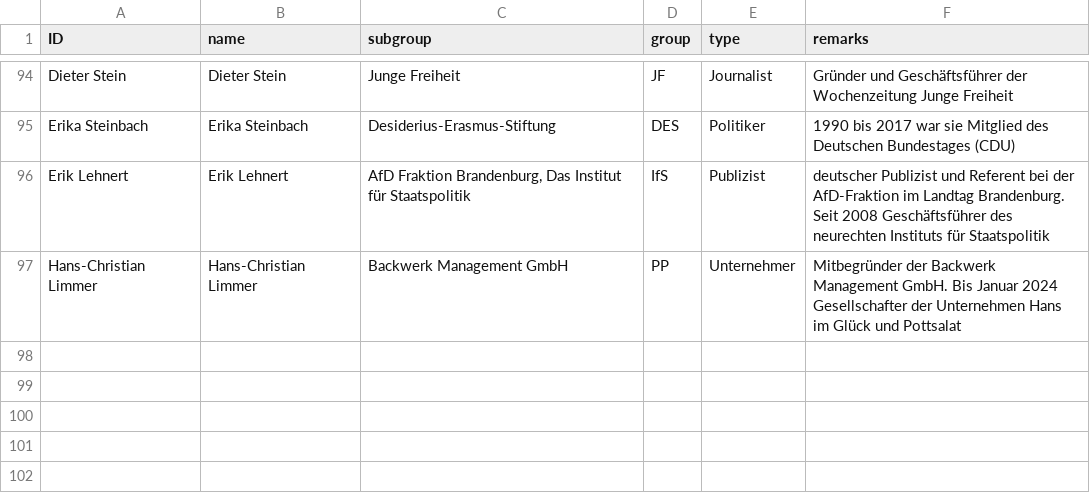
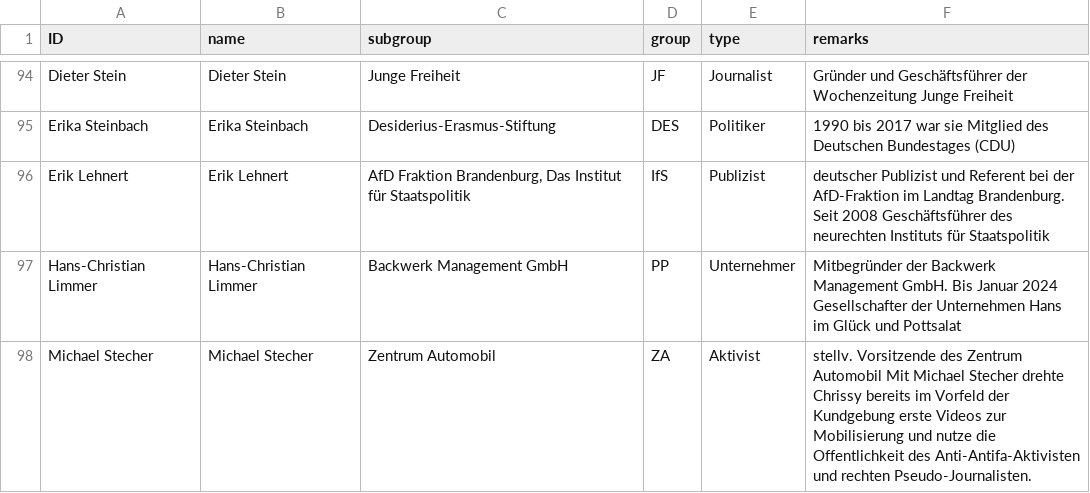
Before and after one commit to KronkorkenKommaDer/CorrectivRecherche, a CSV file: remark_nodelist.csv, drawn as a sheet; only a part is shown, gaps mark what is left out.

Commit message:
Update remark_nodelist.csv

```diff
--- a/remark_nodelist.csv
+++ b/remark_nodelist.csv
@@ -100 +100,2 @@ Erik Lehnert;Erik Lehnert;AfD Fraktion Brandenburg, Das Institut für Staatspoli
 Hans-Christian Limmer;Hans-Christian Limmer;Backwerk Management GmbH;PP;Unternehmer;Mitbegründer der Backwerk Management GmbH. Bis Januar 2024 Gesellschafter der Unternehmen Hans im Glück und Pottsalat
+Michael Stecher;Michael Stecher;Zentrum Automobil;ZA;Aktivist;stellv. Vorsitzende des Zentrum Automobil Mit Michael Stecher drehte Chrissy bereits im Vorfeld der Kundgebung erste Videos zur Mobilisierung und nutze die Offentlichkeit des Anti-Antifa-Aktivisten und rechten Pseudo-Journalisten.
```
